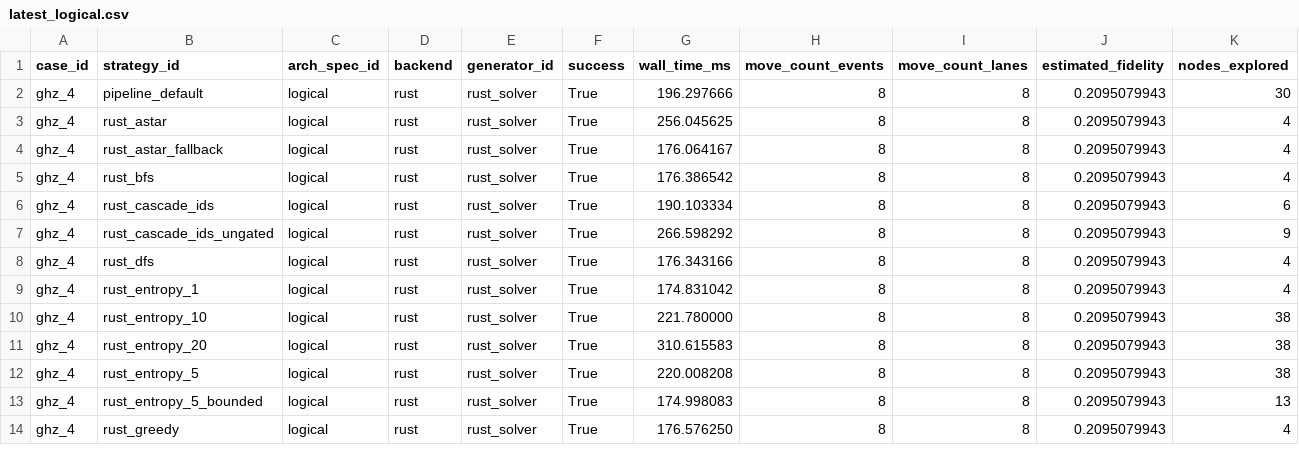
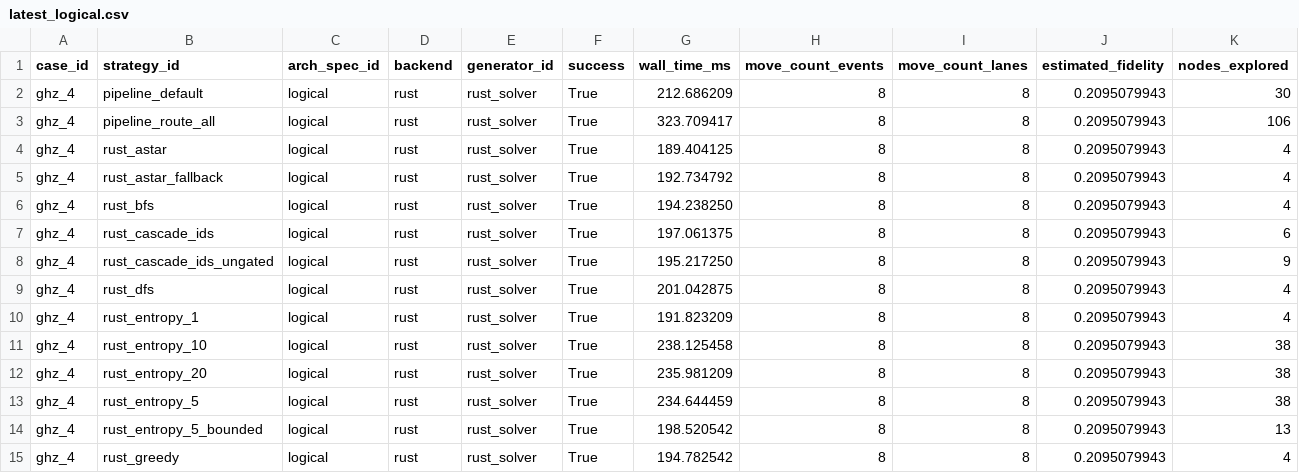
Before and after one commit to QuEraComputing/bloqade-lanes, a CSV file: python/benchmarks/harness/latest_logical.csv, drawn as a sheet; only a part is shown; addresses are those after the commit; rows hold the shown columns only; the diff covers the shown part only; the diff names each change by its address in the sheet, - before the commit and + after, or states it on an @@ line.

```diff
--- a/python/benchmarks/harness/latest_logical.csv
+++ b/python/benchmarks/harness/latest_logical.csv
-G2 (wall_time_ms): 196.297666
+G2 (wall_time_ms): 212.686209
+row 3: ghz_4 | pipeline_route_all | logical | rust | rust_solver | True | 323.709417 | 8 | 8 | 0.2095079943 | 106
-G4 (wall_time_ms): 256.045625
+G4 (wall_time_ms): 189.404125
-G5 (wall_time_ms): 176.064167
+G5 (wall_time_ms): 192.734792
-G6 (wall_time_ms): 176.386542
+G6 (wall_time_ms): 194.238250
-G7 (wall_time_ms): 190.103334
+G7 (wall_time_ms): 197.061375
-G8 (wall_time_ms): 266.598292
+G8 (wall_time_ms): 195.217250
-G9 (wall_time_ms): 176.343166
+G9 (wall_time_ms): 201.042875
-G10 (wall_time_ms): 174.831042
+G10 (wall_time_ms): 191.823209
-G11 (wall_time_ms): 221.780000
+G11 (wall_time_ms): 238.125458
-G12 (wall_time_ms): 310.615583
+G12 (wall_time_ms): 235.981209
-G13 (wall_time_ms): 220.008208
+G13 (wall_time_ms): 234.644459
-G14 (wall_time_ms): 174.998083
+G14 (wall_time_ms): 198.520542
-G15 (wall_time_ms): 176.576250
+G15 (wall_time_ms): 194.782542
```
Also changed, not shown: 2 added rows and 38 edited cells elsewhere in this file, python/benchmarks/harness/latest_physical.csv.
